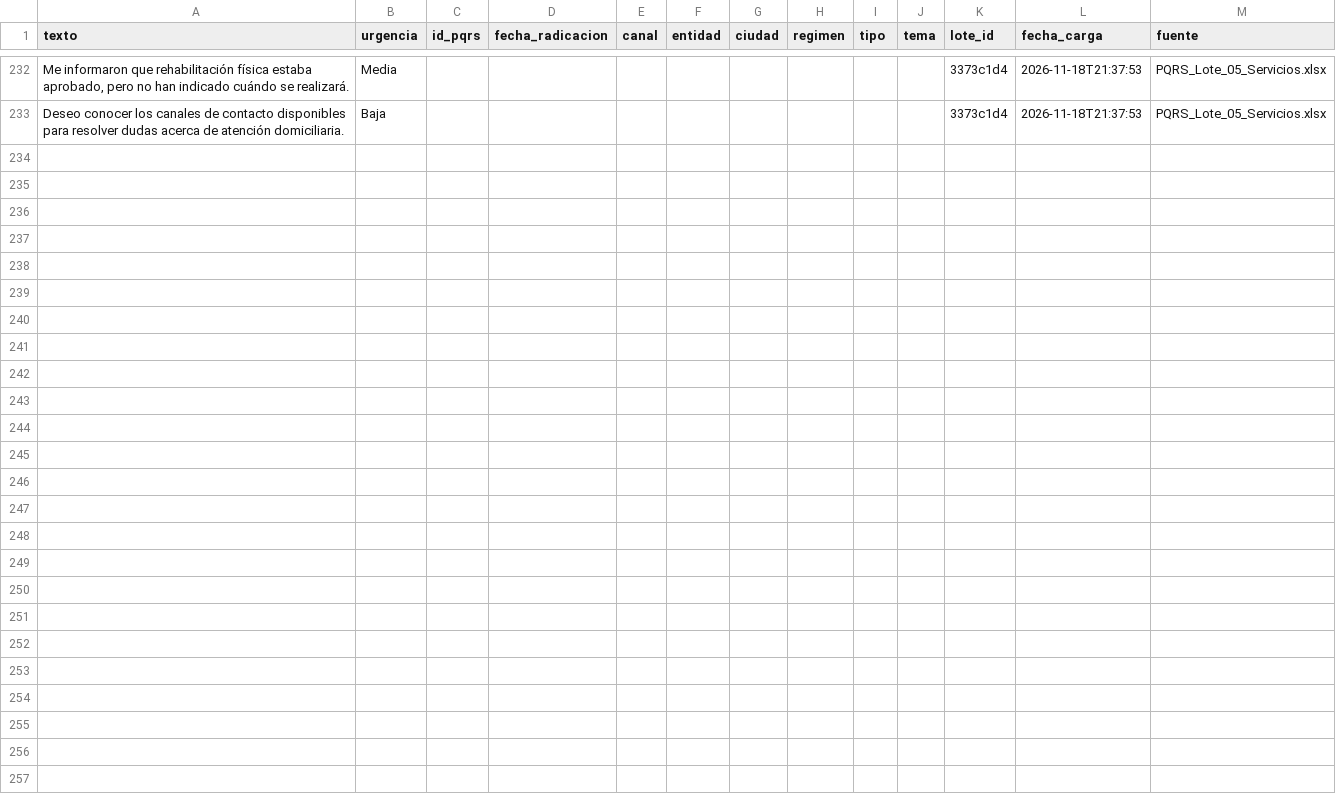
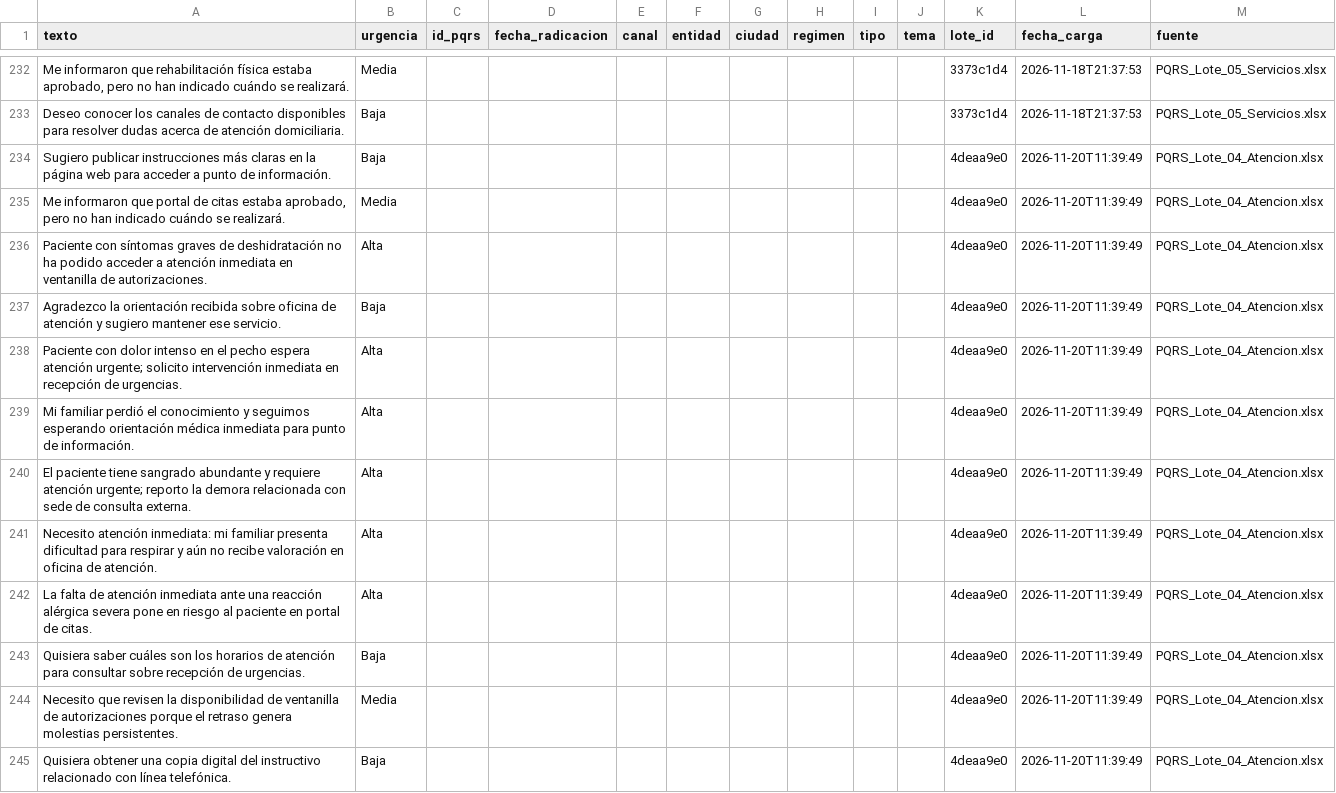
Before and after one commit to jorgepelaezp/pqrs-salud-nlp, a CSV file: data/pqrs_nuevos.csv, drawn as a sheet; only a part is shown, gaps mark what is left out; the diff covers the shown part only; the diff names each change by its address in the sheet, - before the commit and + after, or states it on an @@ line.

```diff
--- a/data/pqrs_nuevos.csv
+++ b/data/pqrs_nuevos.csv
+row 234: Sugiero publicar instrucciones más claras en la página web para acceder a punto de información. | Baja |  |  |  |  |  |  |  |  | 4deaa9e0 | 2026-11-20T11:39:49 | PQRS_Lote_04_Atencion.xlsx
+row 235: Me informaron que portal de citas estaba aprobado, pero no han indicado cuándo se realizará. | Media |  |  |  |  |  |  |  |  | 4deaa9e0 | 2026-11-20T11:39:49 | PQRS_Lote_04_Atencion.xlsx
+row 236: Paciente con síntomas graves de deshidratación no ha podido acceder a atención inmediata en ventanilla de autorizaciones. | Alta |  |  |  |  |  |  |  |  | 4deaa9e0 | 2026-11-20T11:39:49 | PQRS_Lote_04_Atencion.xlsx
+row 237: Agradezco la orientación recibida sobre oficina de atención y sugiero mantener ese servicio. | Baja |  |  |  |  |  |  |  |  | 4deaa9e0 | 2026-11-20T11:39:49 | PQRS_Lote_04_Atencion.xlsx
+row 238: Paciente con dolor intenso en el pecho espera atención urgente; solicito intervención inmediata en recepción de urgencias. | Alta |  |  |  |  |  |  |  |  | 4deaa9e0 | 2026-11-20T11:39:49 | PQRS_Lote_04_Atencion.xlsx
+row 239: Mi familiar perdió el conocimiento y seguimos esperando orientación médica inmediata para punto de información. | Alta |  |  |  |  |  |  |  |  | 4deaa9e0 | 2026-11-20T11:39:49 | PQRS_Lote_04_Atencion.xlsx
+row 240: El paciente tiene sangrado abundante y requiere atención urgente; reporto la demora relacionada con sede de consulta externa. | Alta |  |  |  |  |  |  |  |  | 4deaa9e0 | 2026-11-20T11:39:49 | PQRS_Lote_04_Atencion.xlsx
+row 241: Necesito atención inmediata: mi familiar presenta dificultad para respirar y aún no recibe valoración en oficina de atención. | Alta |  |  |  |  |  |  |  |  | 4deaa9e0 | 2026-11-20T11:39:49 | PQRS_Lote_04_Atencion.xlsx
+row 242: La falta de atención inmediata ante una reacción alérgica severa pone en riesgo al paciente en portal de citas. | Alta |  |  |  |  |  |  |  |  | 4deaa9e0 | 2026-11-20T11:39:49 | PQRS_Lote_04_Atencion.xlsx
+row 243: Quisiera saber cuáles son los horarios de atención para consultar sobre recepción de urgencias. | Baja |  |  |  |  |  |  |  |  | 4deaa9e0 | 2026-11-20T11:39:49 | PQRS_Lote_04_Atencion.xlsx
+row 244: Necesito que revisen la disponibilidad de ventanilla de autorizaciones porque el retraso genera molestias persistentes. | Media |  |  |  |  |  |  |  |  | 4deaa9e0 | 2026-11-20T11:39:49 | PQRS_Lote_04_Atencion.xlsx
+row 245: Quisiera obtener una copia digital del instructivo relacionado con línea telefónica. | Baja |  |  |  |  |  |  |  |  | 4deaa9e0 | 2026-11-20T11:39:49 | PQRS_Lote_04_Atencion.xlsx
```
Also changed, not shown: 12 added rows elsewhere in this file, 4 other files.
